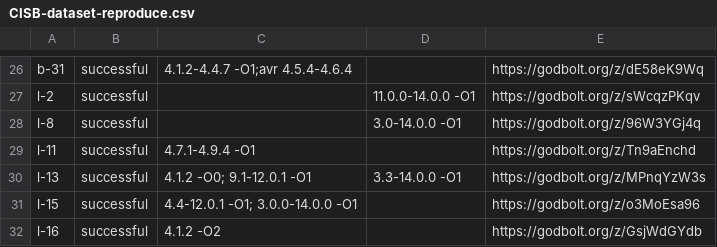
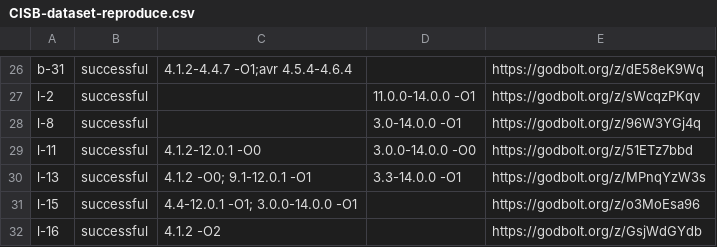
Before and after one commit to Su1ren/CISB-dataset, a CSV file: dataset/CISB-dataset-reproduce.csv, drawn as a sheet; only a part is shown, gaps mark what is left out.

```diff
--- a/dataset/CISB-dataset-reproduce.csv
+++ b/dataset/CISB-dataset-reproduce.csv
@@ -28,3 +28,3 @@ l-2,successful,,11.0.0-14.0.0 -O1,https://godbolt.org/z/sWcqzPKqv
 l-8,successful,,3.0-14.0.0 -O1,https://godbolt.org/z/96W3YGj4q
-l-11,successful,4.7.1-4.9.4 -O1,,https://godbolt.org/z/Tn9aEnchd
+l-11,successful,4.1.2-12.0.1 -O0,3.0.0-14.0.0 -O0,https://godbolt.org/z/51ETz7bbd
 l-13,successful,4.1.2 -O0; 9.1-12.0.1 -O1,3.3-14.0.0 -O1,https://godbolt.org/z/MPnqYzW3s
```
Also changed, not shown: 8 other files.
